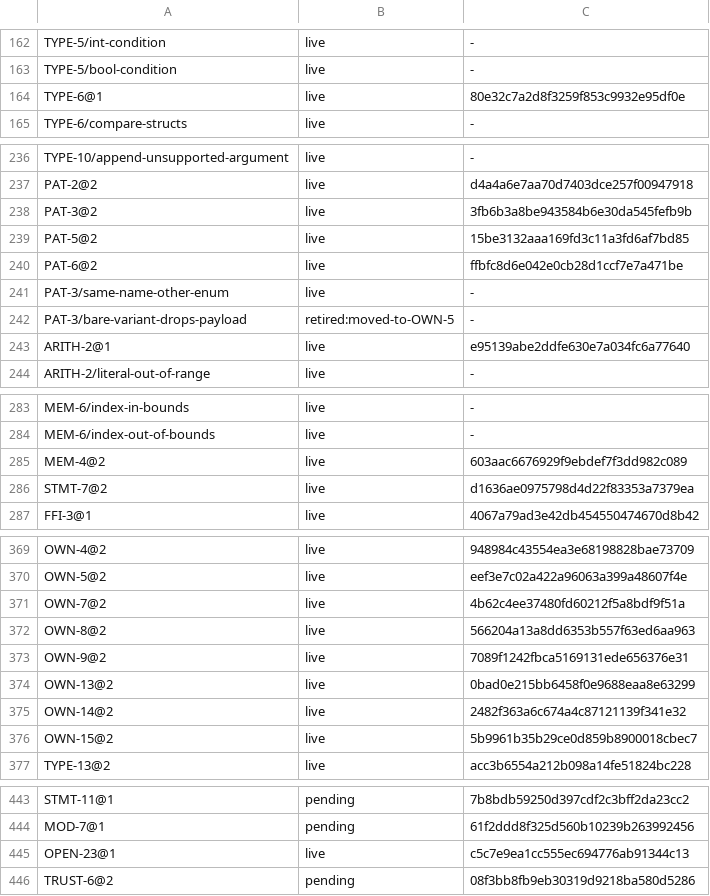
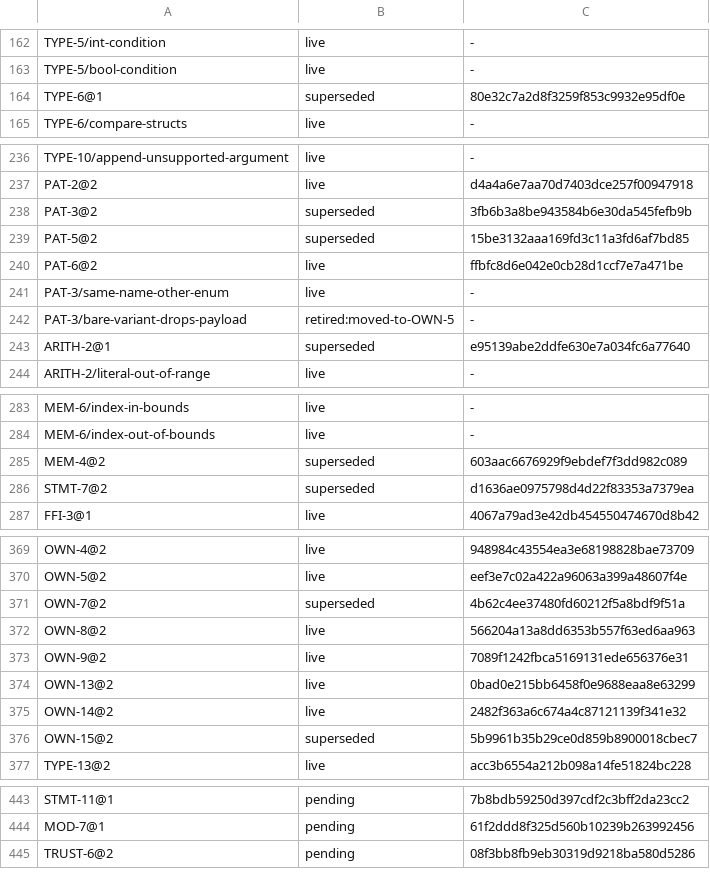
Before and after one commit to unbalancedparentheses/concrete2, a TSV file: docs/spec/ids.tsv, drawn as a sheet; only a part is shown, gaps mark what is left out; the diff covers the shown part only.

Commit message:
spec: record the owner's strictness decisions OD23 – OD32 of 2026-10-29 (REF-11@3, STMT-7@3, PAT-3@3, PAT-5@3, TYPE-6@2, STMT-6@2, TRAIT-10@2, OWN-7@3, MEM-4@3, ARITH-2@2, OWN-15@3, each pending its filed record), renumber the open questions OD33 – OD36 (OPEN-33 to OPEN-36), SYN-1 states the head rule of OD16, REF-11's conformance table restored, changelog fragments for spec slices 1 and 2 and the decisions, R-0553 and R-0554 state what remains

```diff
--- a/docs/spec/ids.tsv
+++ b/docs/spec/ids.tsv
@@ -163,3 +163,3 @@ TYPE-5/int-condition	live	-
 TYPE-5/bool-condition	live	-
-TYPE-6@1	live	80e32c7a2d8f3259f853c9932e95df0e
+TYPE-6@1	superseded	80e32c7a2d8f3259f853c9932e95df0e
 TYPE-6/compare-structs	live	-
@@ -237,4 +237,4 @@ TYPE-10/append-unsupported-argument	live	-
 PAT-2@2	live	d4a4a6e7aa70d7403dce257f00947918
-PAT-3@2	live	3fb6b3a8be943584b6e30da545fefb9b
-PAT-5@2	live	15be3132aaa169fd3c11a3fd6af7bd85
+PAT-3@2	superseded	3fb6b3a8be943584b6e30da545fefb9b
+PAT-5@2	superseded	15be3132aaa169fd3c11a3fd6af7bd85
 PAT-6@2	live	ffbfc8d6e042e0cb28d1ccf7e7a471be
@@ -242,3 +242,3 @@ PAT-3/same-name-other-enum	live	-
 PAT-3/bare-variant-drops-payload	retired:moved-to-OWN-5	-
-ARITH-2@1	live	e95139abe2ddfe630e7a034fc6a77640
+ARITH-2@1	superseded	e95139abe2ddfe630e7a034fc6a77640
 ARITH-2/literal-out-of-range	live	-
@@ -284,4 +284,4 @@ MEM-6/index-in-bounds	live	-
 MEM-6/index-out-of-bounds	live	-
-MEM-4@2	live	603aac6676929f9ebdef7f3dd982c089
-STMT-7@2	live	d1636ae0975798d4d22f83353a7379ea
+MEM-4@2	superseded	603aac6676929f9ebdef7f3dd982c089
+STMT-7@2	superseded	d1636ae0975798d4d22f83353a7379ea
 FFI-3@1	live	4067a79ad3e42db454550474670d8b42
@@ -370,3 +370,3 @@ OWN-4@2	live	948984c43554ea3e68198828bae73709
 OWN-5@2	live	eef3e7c02a422a96063a399a48607f4e
-OWN-7@2	live	4b62c4ee37480fd60212f5a8bdf9f51a
+OWN-7@2	superseded	4b62c4ee37480fd60212f5a8bdf9f51a
 OWN-8@2	live	566204a13a8dd6353b557f63ed6aa963
@@ -375,3 +375,3 @@ OWN-13@2	live	0bad0e215bb6458f0e9688eaa8e63299
 OWN-14@2	live	2482f363a6c674a4c87121139f341e32
-OWN-15@2	live	5b9961b35b29ce0d859b8900018cbec7
+OWN-15@2	superseded	5b9961b35b29ce0d859b8900018cbec7
 TYPE-13@2	live	acc3b6554a212b098a14fe51824bc228
@@ -444,3 +444,2 @@ STMT-11@1	pending	7b8bdb59250d397cdf2c3bff2da23cc2
 MOD-7@1	pending	61f2ddd8f325d560b10239b263992456
-OPEN-23@1	live	c5c7e9ea1cc555ec694776ab91344c13
 TRUST-6@2	pending	08f3bb8fb9eb30319d9218ba580d5286
```
Also changed, not shown: 31 added rows and 5 edited cells elsewhere in this file, docs/bugs/discovery.tsv, docs/spec/rule_sites.tsv, 46 other files.
